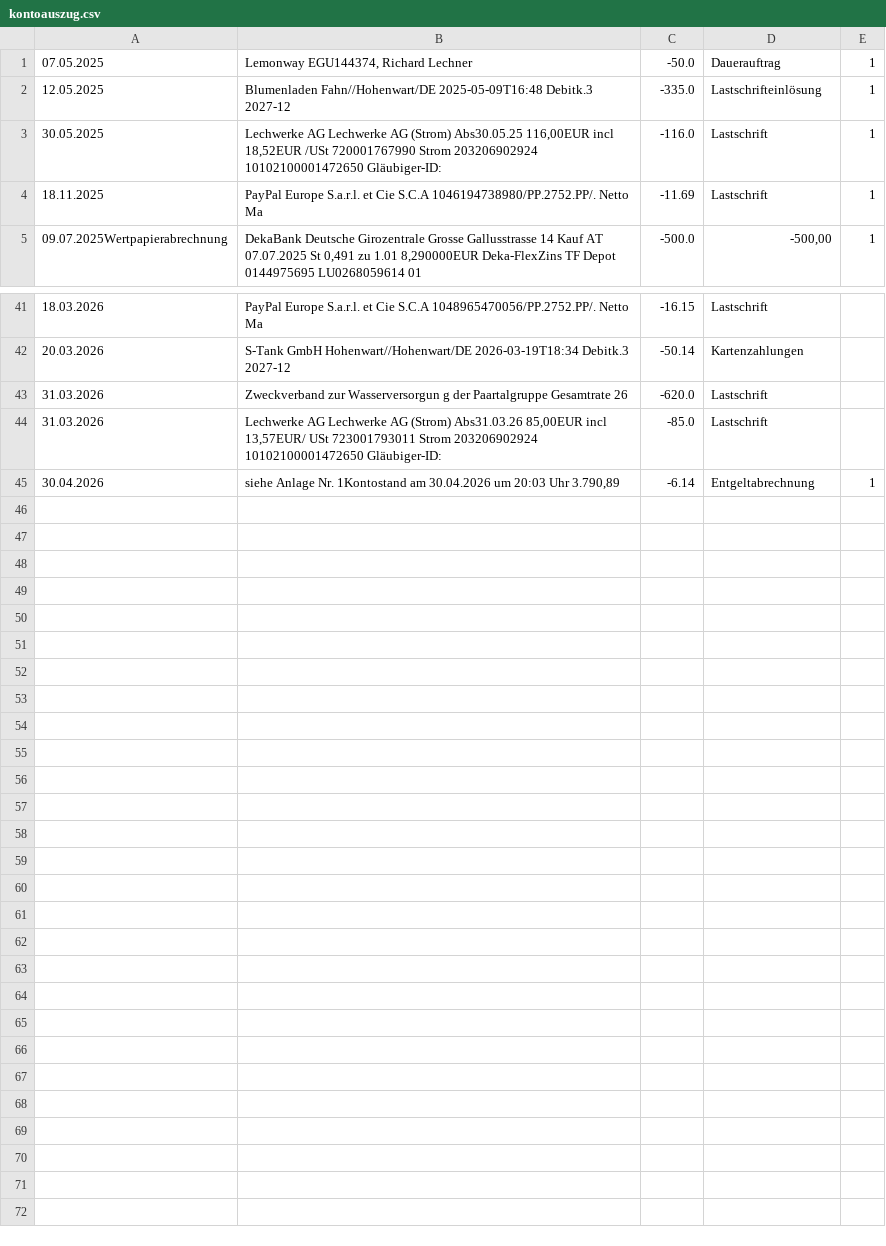
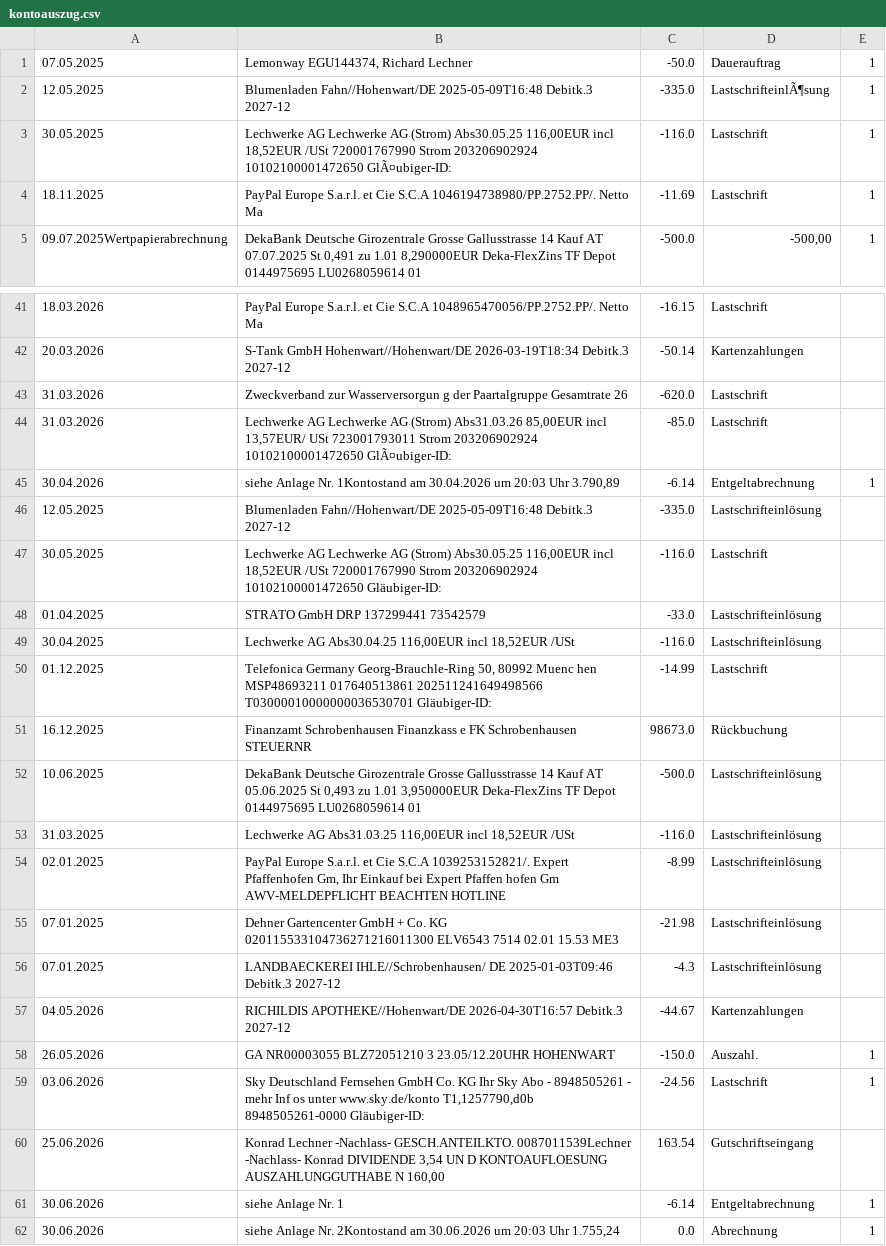
Before and after one commit to Pfeiffenrohr/BudgetMapper, a CSV file: kontoauszug.csv, drawn as a sheet; only a part is shown, gaps mark what is left out; the diff covers the shown part only; the diff names each change by its address in the sheet, - before the commit and + after, or states it on an @@ line.

Commit message:
Konto auszüge hinzugefügt

```diff
--- a/kontoauszug.csv
+++ b/kontoauszug.csv
-D2: Lastschrifteinlösung
+D2: LastschrifteinlÃ¶sung
-B3: …203206902924 10102100001472650 Gläubiger-ID:
+B3: …203206902924 10102100001472650 GlÃ¤ubiger-ID:
-B44: …203206902924 10102100001472650 Gläubiger-ID:
+B44: …203206902924 10102100001472650 GlÃ¤ubiger-ID:
+row 46: 12.05.2025 | Blumenladen Fahn//Hohenwart/DE 2025-05-09T16:48 Debitk.3 2027-12 | -335.0 | Lastschrifteinlösung
+row 47: 30.05.2025 | Lechwerke AG Lechwerke AG (Strom) Abs30.05.25 116,00EUR incl 18,52EUR /USt 720001767990 Strom 203206902924 10102100001472650 Gläubiger-ID: | -116.0 | Lastschrift
+row 48: 01.04.2025 | STRATO GmbH DRP 137299441 73542579 | -33.0 | Lastschrifteinlösung
+row 49: 30.04.2025 | Lechwerke AG Abs30.04.25 116,00EUR incl 18,52EUR /USt | -116.0 | Lastschrifteinlösung
+row 50: 01.12.2025 | Telefonica Germany Georg-Brauchle-Ring 50, 80992 Muenc hen MSP48693211 017640513861 202511241649498566 T03000010000000036530701 Gläubiger-ID: | -14.99 | Lastschrift
+row 51: 16.12.2025 | Finanzamt Schrobenhausen Finanzkass e FK Schrobenhausen STEUERNR | 98673.0 | Rückbuchung
+row 52: 10.06.2025 | DekaBank Deutsche Girozentrale Grosse Gallusstrasse 14 Kauf AT 05.06.2025 St 0,493 zu 1.01 3,950000EUR Deka-FlexZins TF Depot 0144975695 LU0268059614 01 | -500.0 | Lastschrifteinlösung
+row 53: 31.03.2025 | Lechwerke AG Abs31.03.25 116,00EUR incl 18,52EUR /USt | -116.0 | Lastschrifteinlösung
+row 54: 02.01.2025 | PayPal Europe S.a.r.l. et Cie S.C.A 1039253152821/. Expert Pfaffenhofen Gm, Ihr Einkauf bei Expert Pfaffen hofen Gm AWV-MELDEPFLICHT BEACHTEN HOTLINE | -8.99 | Lastschrifteinlösung
+row 55: 07.01.2025 | Dehner Gartencenter GmbH + Co. KG 020115533104736271216011300 ELV6543 7514 02.01 15.53 ME3 | -21.98 | Lastschrifteinlösung
+row 56: 07.01.2025 | LANDBAECKEREI IHLE//Schrobenhausen/ DE 2025-01-03T09:46 Debitk.3 2027-12 | -4.3 | Lastschrifteinlösung
+row 57: 04.05.2026 | RICHILDIS APOTHEKE//Hohenwart/DE 2026-04-30T16:57 Debitk.3 2027-12 | -44.67 | Kartenzahlungen
+row 58: 26.05.2026 | GA NR00003055 BLZ72051210 3 23.05/12.20UHR HOHENWART | -150.0 | Auszahl. | 1
+row 59: 03.06.2026 | Sky Deutschland Fernsehen GmbH Co. KG Ihr Sky Abo - 8948505261 - mehr Inf os unter www.sky.de/konto T1,1257790,d0b 8948505261-0000 Gläubiger-ID: | -24.56 | Lastschrift | 1
+row 60: 25.06.2026 | Konrad Lechner -Nachlass- GESCH.ANTEILKTO. 0087011539Lechner -Nachlass- Konrad DIVIDENDE 3,54 UN D KONTOAUFLOESUNG AUSZAHLUNGGUTHABE N 160,00 | 163.54 | Gutschriftseingang
+row 61: 30.06.2026 | siehe Anlage Nr. 1 | -6.14 | Entgeltabrechnung | 1
+row 62: 30.06.2026 | siehe Anlage Nr. 2Kontostand am 30.06.2026 um 20:03 Uhr 1.755,24 | 0.0 | Abrechnung | 1
```
Also changed, not shown: 19 edited cells elsewhere in this file, 2 other files.
